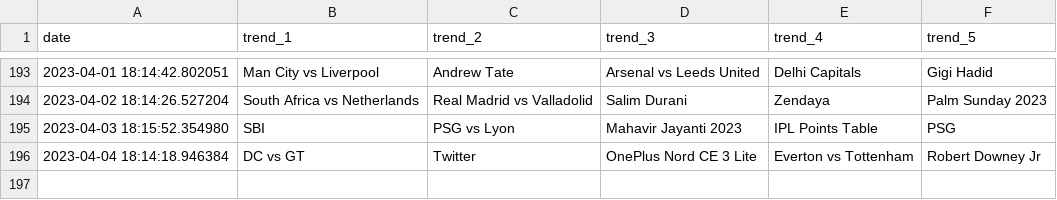
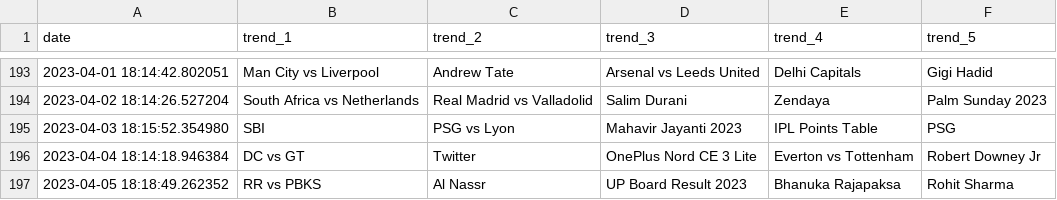
Before and after one commit to iusekarma/trendlogger, a CSV file: trend.csv, drawn as a sheet; only a part is shown, gaps mark what is left out; the diff names each change by its address in the sheet, - before the commit and + after, or states it on an @@ line.

```diff
--- a/trend.csv
+++ b/trend.csv
+row 197: 2023-04-05 18:18:49.262352 | RR vs PBKS | Al Nassr | UP Board Result 2023 | Bhanuka Rajapaksa | Rohit Sharma
```
Also changed, not shown: 1 other file.
